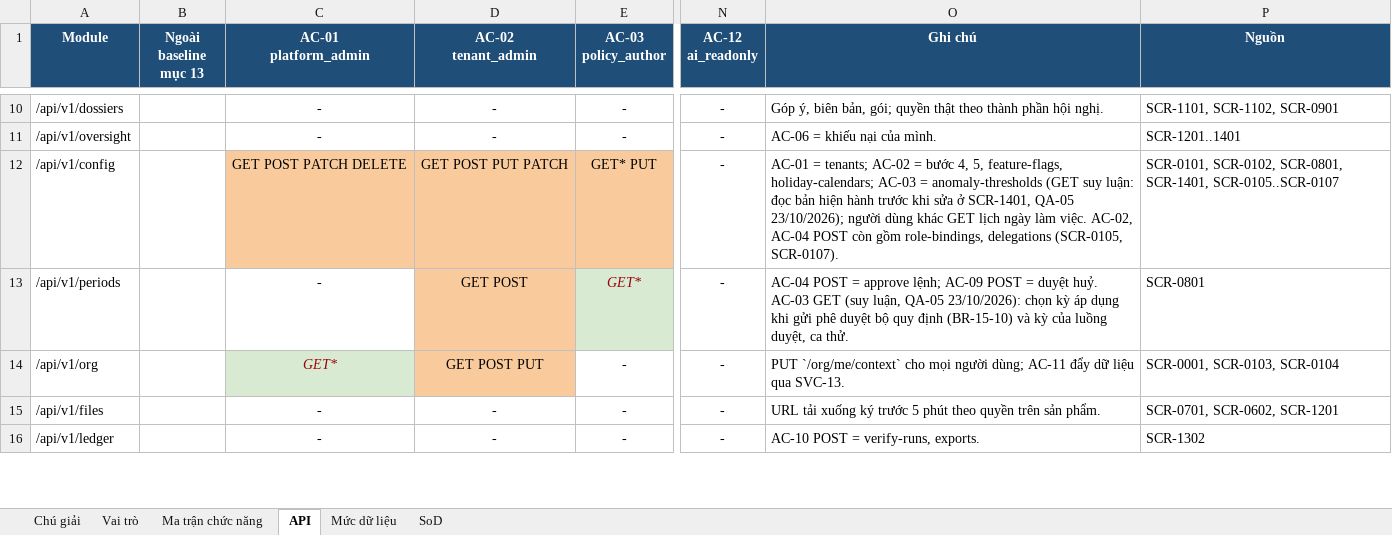
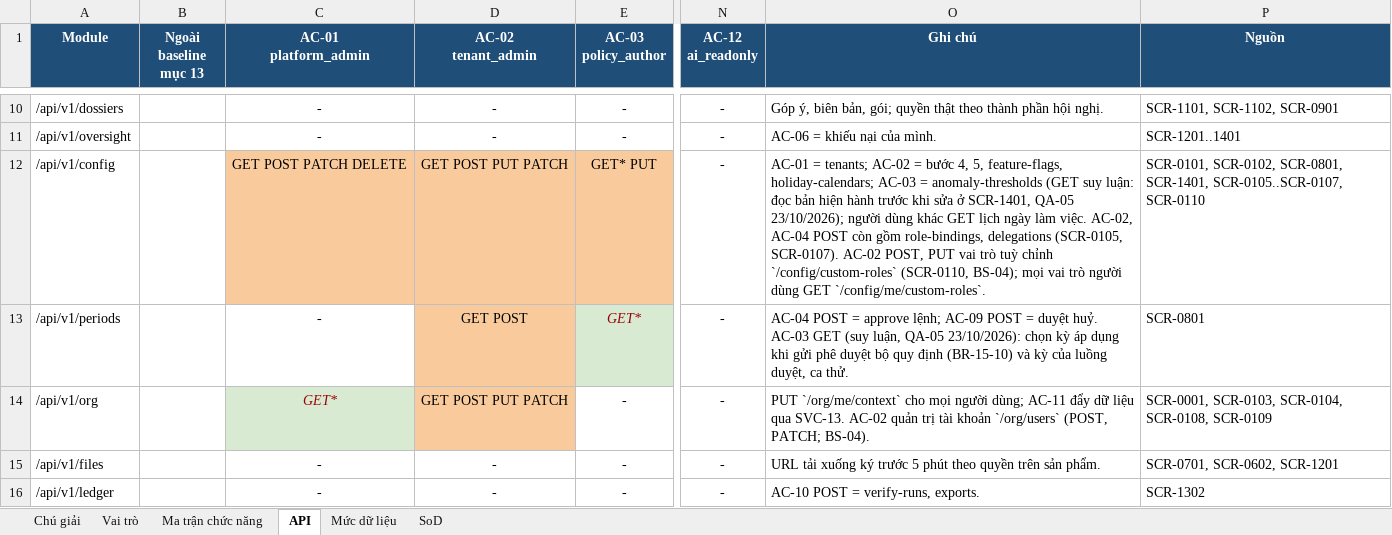
Before and after one commit to caprocute/mission-web, an Excel workbook: docs/phan-quyen/ma-tran-phan-quyen.xlsx, sheet API, drawn as a sheet; only a part is shown, gaps mark what is left out; values as stored, in another font and other column widths than the file's, no borders; the diff names each change by its address in the sheet, - before the commit and + after, or states it on an @@ line.

```diff
--- a/docs/phan-quyen/ma-tran-phan-quyen.xlsx (sheet API)
+++ b/docs/phan-quyen/ma-tran-phan-quyen.xlsx (sheet API)
-O12 (Ghi chú): …(SCR-0105, SCR-0107).
+O12 (Ghi chú): …(SCR-0105, SCR-0107). AC-02 POST, PUT vai trò tuỳ chỉnh `/config/custom-roles` (SCR-0110, BS-04); mọi vai trò người dùng GET `/config/me/custom-roles`.
-P12 (Nguồn): …SCR-0801, SCR-1401, SCR-0105..SCR-0107
+P12 (Nguồn): …SCR-0801, SCR-1401, SCR-0105..SCR-0107, SCR-0110
-D14 (AC-02 tenant_admin): GET POST PUT
+D14 (AC-02 tenant_admin): GET POST PUT PATCH
-O14 (Ghi chú): …qua SVC-13.
+O14 (Ghi chú): …qua SVC-13. AC-02 quản trị tài khoản `/org/users` (POST, PATCH; BS-04).
-P14 (Nguồn): SCR-0001, SCR-0103, SCR-0104
+P14 (Nguồn): SCR-0001, SCR-0103, SCR-0104, SCR-0108, SCR-0109
```
Also changed, not shown: sheet Ma trận chức năng, sheet Chú giải, 29 other files.
